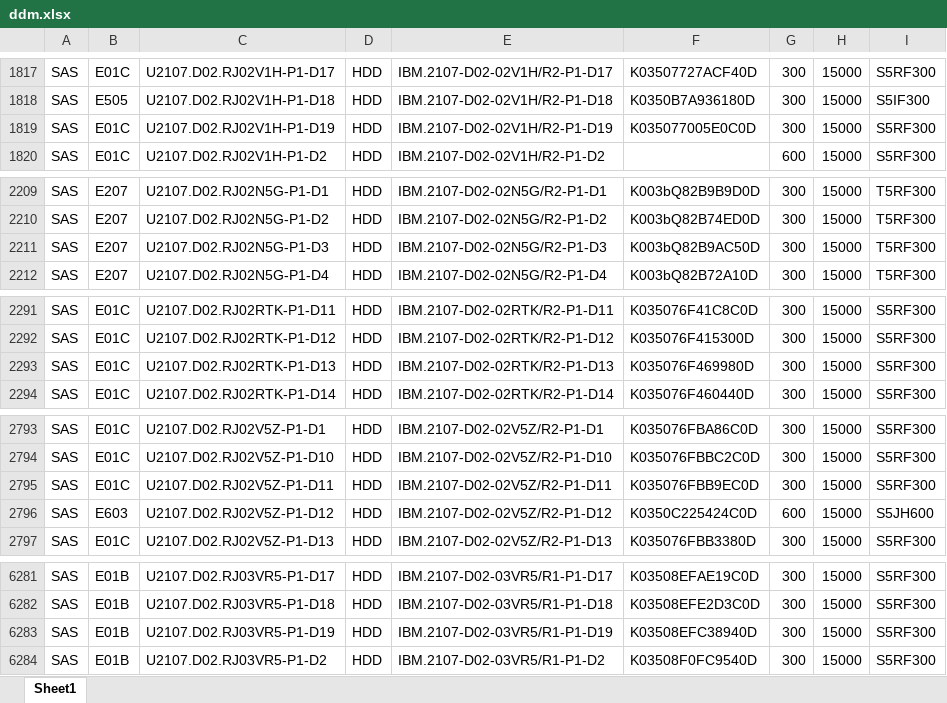
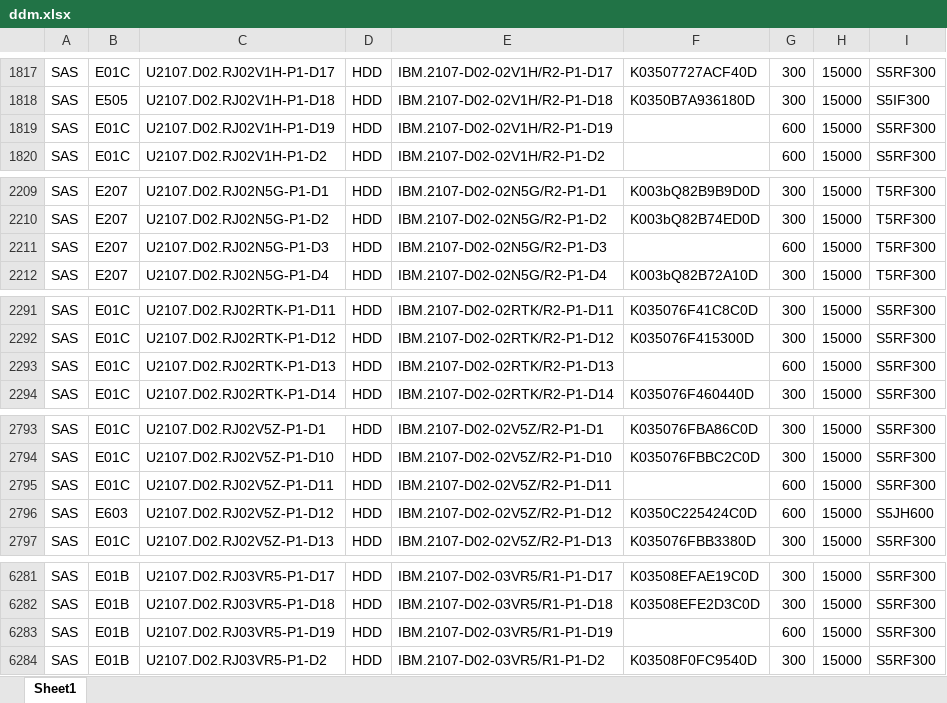
Before and after one commit to zhanguangfeng/zhanguangfeng.github.io, an Excel workbook: ddm.xlsx, sheet Sheet1, drawn as a sheet; only a part is shown, gaps mark what is left out; values as stored, in another font and other column widths than the file's, no borders; the diff covers the shown part only; the diff names each change by its address in the sheet, - before the commit and + after, or states it on an @@ line.

```diff
--- a/ddm.xlsx (sheet Sheet1)
+++ b/ddm.xlsx (sheet Sheet1)
-F1819: K035077005E0C0D
+F1819: (empty)
-G1819: 300
+G1819: 600
-F2211: K003bQ82B9AC50D
+F2211: (empty)
-G2211: 300
+G2211: 600
-F2293: K035076F469980D
+F2293: (empty)
-G2293: 300
+G2293: 600
-F2795: K035076FBB9EC0D
+F2795: (empty)
-G2795: 300
+G2795: 600
-F6283: K03508EFC38940D
+F6283: (empty)
-G6283: 300
+G6283: 600
```
Also changed, not shown: 1 edited cell elsewhere in this sheet, 1 other file.
